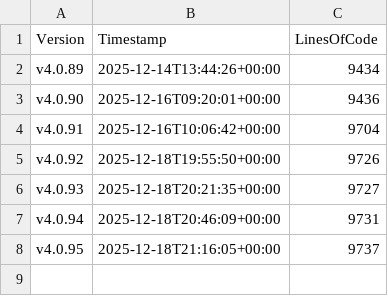
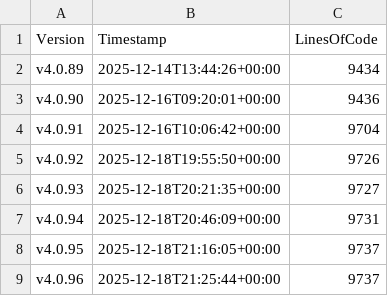
Before and after one commit to anionDev/ScriptCollection, a CSV file: Other/Metrics/RepositoryStatisticsPerCommit.csv, drawn as a sheet; the diff names each change by its address in the sheet, - before the commit and + after, or states it on an @@ line.

Commit message:
Pre-merge-commit

```diff
--- a/Other/Metrics/RepositoryStatisticsPerCommit.csv
+++ b/Other/Metrics/RepositoryStatisticsPerCommit.csv
+row 9: v4.0.96 | 2025-12-18T21:25:44+00:00 | 9737
```
Also changed, not shown: Other/Reference/Technical/Diagrams/LoC-Diagram.csv, 2 other files.
